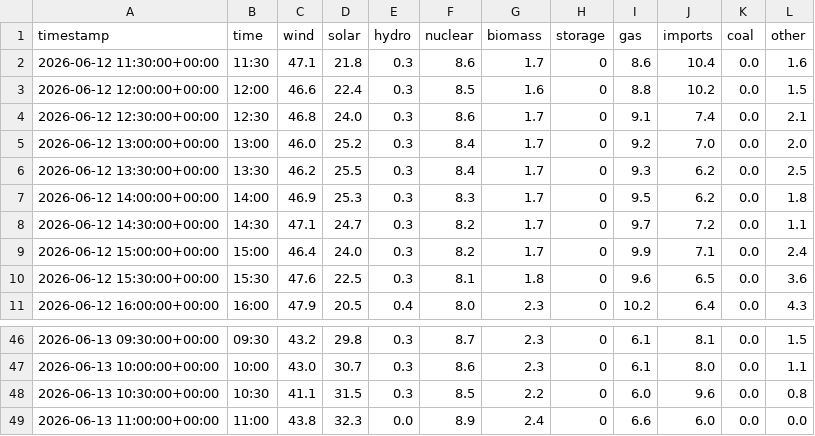
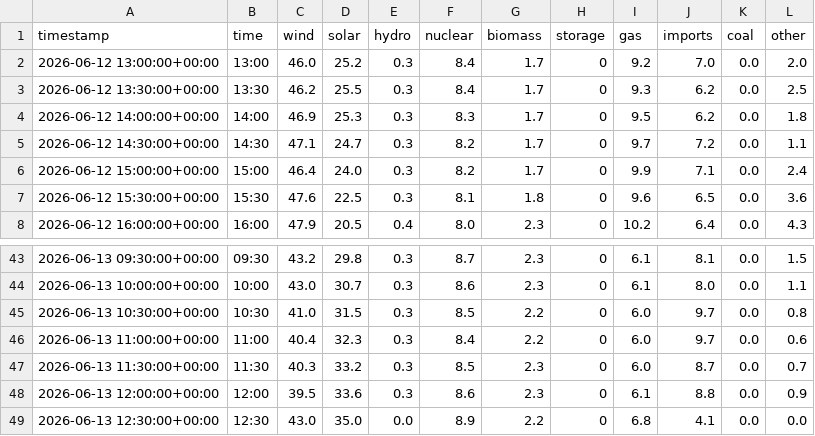
Before and after one commit to olliebranston/the-new-current-site, a CSV file: data/cleaned-live-generation-mix.csv, drawn as a sheet; only a part is shown, gaps mark what is left out.

```diff
--- a/data/cleaned-live-generation-mix.csv
+++ b/data/cleaned-live-generation-mix.csv
@@ -1,5 +1,2 @@
 timestamp,time,wind,solar,hydro,nuclear,biomass,storage,gas,imports,coal,other
-2026-06-12 11:30:00+00:00,11:30,47.1,21.8,0.3,8.6,1.7,0,8.6,10.4,0.0,1.6
-2026-06-12 12:00:00+00:00,12:00,46.6,22.4,0.3,8.5,1.6,0,8.8,10.2,0.0,1.5
-2026-06-12 12:30:00+00:00,12:30,46.8,24.0,0.3,8.6,1.7,0,9.1,7.4,0.0,2.1
 2026-06-12 13:00:00+00:00,13:00,46.0,25.2,0.3,8.4,1.7,0,9.2,7.0,0.0,2.0
@@ -47,3 +44,6 @@ timestamp,time,wind,solar,hydro,nuclear,biomass,storage,gas,imports,coal,other
 2026-06-13 10:00:00+00:00,10:00,43.0,30.7,0.3,8.6,2.3,0,6.1,8.0,0.0,1.1
-2026-06-13 10:30:00+00:00,10:30,41.1,31.5,0.3,8.5,2.2,0,6.0,9.6,0.0,0.8
-2026-06-13 11:00:00+00:00,11:00,43.8,32.3,0.0,8.9,2.4,0,6.6,6.0,0.0,0.0
+2026-06-13 10:30:00+00:00,10:30,41.0,31.5,0.3,8.5,2.2,0,6.0,9.7,0.0,0.8
+2026-06-13 11:00:00+00:00,11:00,40.4,32.3,0.3,8.4,2.2,0,6.0,9.7,0.0,0.6
+2026-06-13 11:30:00+00:00,11:30,40.3,33.2,0.3,8.5,2.3,0,6.0,8.7,0.0,0.7
+2026-06-13 12:00:00+00:00,12:00,39.5,33.6,0.3,8.6,2.3,0,6.1,8.8,0.0,0.9
+2026-06-13 12:30:00+00:00,12:30,43.0,35.0,0.0,8.9,2.2,0,6.8,4.1,0.0,0.0
```
Also changed, not shown: data/cleaned-live-carbon-intensity.csv, data/cleaned-live-power-price.csv, 8 other files.
